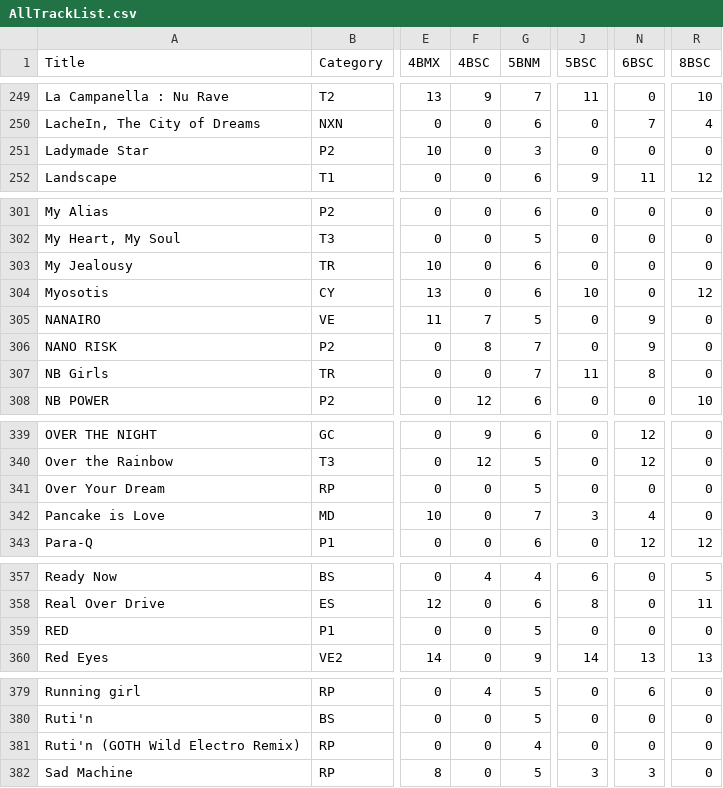
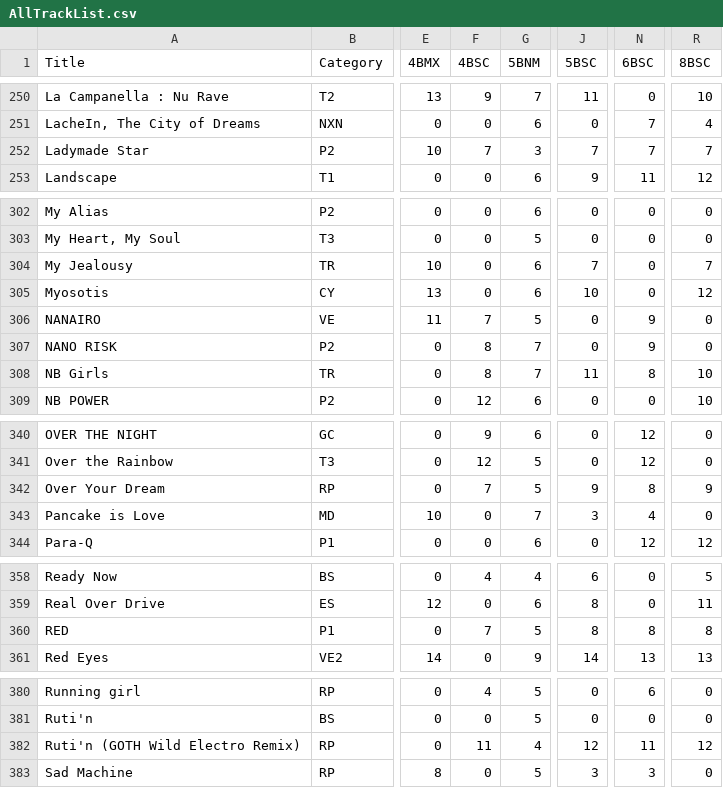
Before and after one commit to wowvv0w/djmax-random-selector-v, a CSV file: DjmaxRandomSelectorV/Data/AllTrackList.csv, drawn as a sheet; only a part is shown, gaps mark what is left out; addresses are those after the commit; the diff covers the shown part only; the diff names each change by its address in the sheet, - before the commit and + after, or states it on an @@ line.

```diff
--- a/DjmaxRandomSelectorV/Data/AllTrackList.csv
+++ b/DjmaxRandomSelectorV/Data/AllTrackList.csv
-F252 (4BSC): 0
+F252 (4BSC): 7
-J252 (5BSC): 0
+J252 (5BSC): 7
-N252 (6BSC): 0
+N252 (6BSC): 7
-R252 (8BSC): 0
+R252 (8BSC): 7
-J304 (5BSC): 0
+J304 (5BSC): 7
-R304 (8BSC): 0
+R304 (8BSC): 7
-F308 (4BSC): 0
+F308 (4BSC): 8
-R308 (8BSC): 0
+R308 (8BSC): 10
-F342 (4BSC): 0
+F342 (4BSC): 7
-J342 (5BSC): 0
+J342 (5BSC): 9
-N342 (6BSC): 0
+N342 (6BSC): 8
-R342 (8BSC): 0
+R342 (8BSC): 9
-F360 (4BSC): 0
+F360 (4BSC): 7
-J360 (5BSC): 0
+J360 (5BSC): 8
-N360 (6BSC): 0
+N360 (6BSC): 8
-R360 (8BSC): 0
+R360 (8BSC): 8
-F382 (4BSC): 0
+F382 (4BSC): 11
-J382 (5BSC): 0
+J382 (5BSC): 12
-N382 (6BSC): 0
+N382 (6BSC): 11
-R382 (8BSC): 0
+R382 (8BSC): 12
```
Also changed, not shown: 1 added row and 54 edited cells elsewhere in this file, 2 other files.
